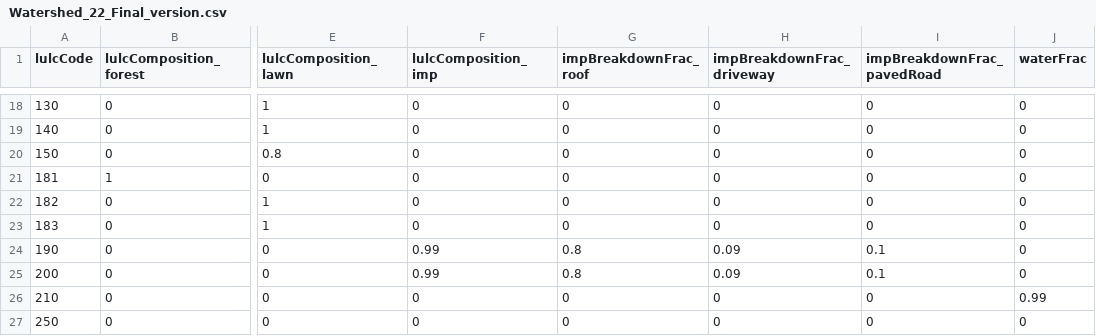
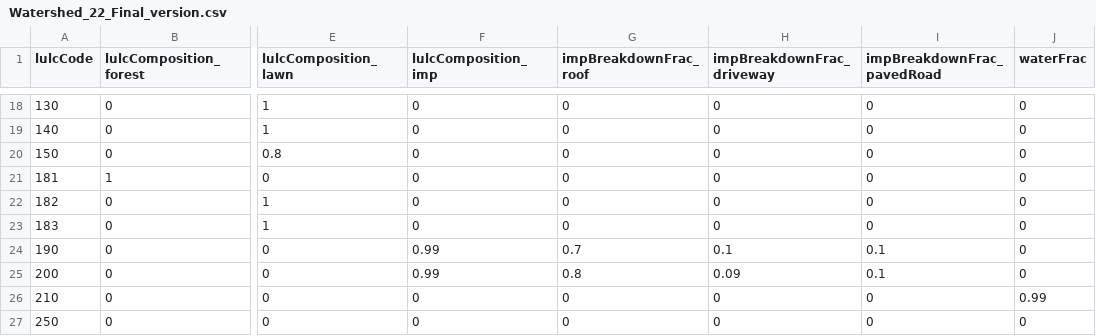
Before and after one commit to tejendra160/GIS2RHESSys, a CSV file: Watershed_22_Final_version.csv, drawn as a sheet; only a part is shown, gaps mark what is left out; the diff names each change by its address in the sheet, - before the commit and + after, or states it on an @@ line.

Commit message:
Update Watershed_22_Final_version.csv

```diff
--- a/Watershed_22_Final_version.csv
+++ b/Watershed_22_Final_version.csv
-G24 (impBreakdownFrac_roof): 0.8
+G24 (impBreakdownFrac_roof): 0.7
-H24 (impBreakdownFrac_driveway): 0.09
+H24 (impBreakdownFrac_driveway): 0.1
```
